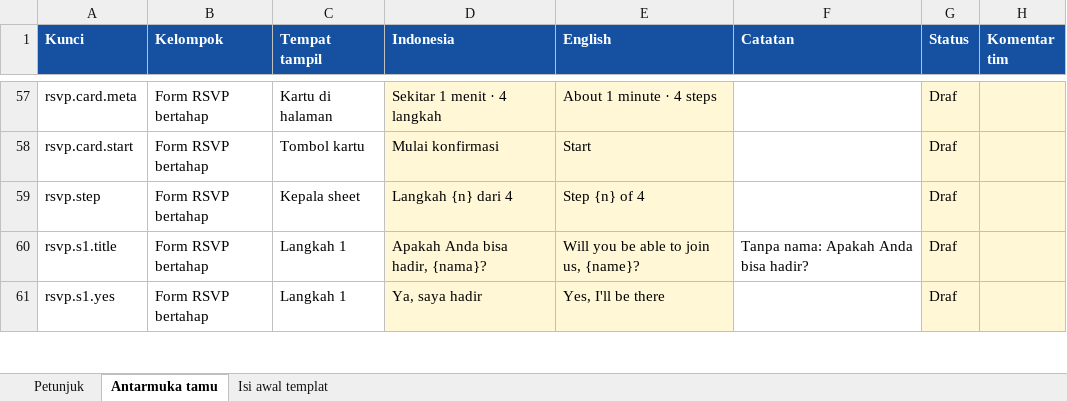
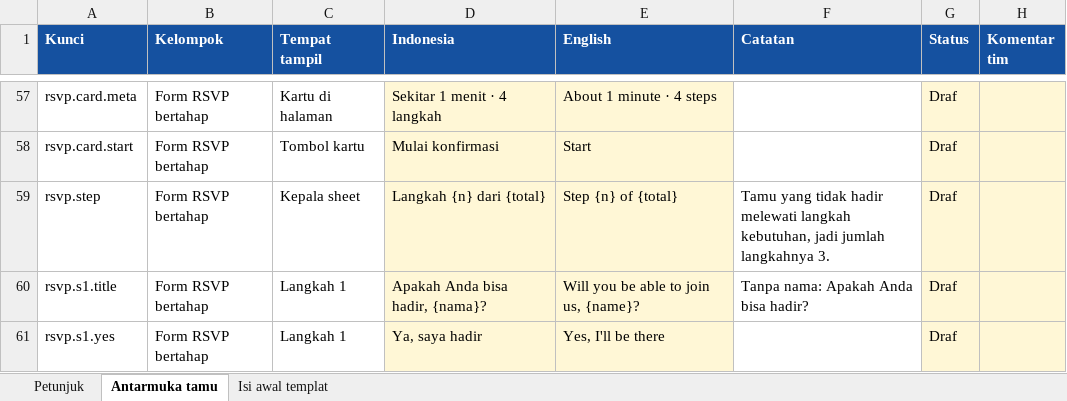
Before and after one commit to midowg/guest-experience, an Excel workbook: docs/wording-draf.xlsx, sheet Antarmuka tamu, drawn as a sheet; only a part is shown, gaps mark what is left out; values as stored, in another font and other column widths than the file's, no borders; the diff covers the shown part only; the diff names each change by its address in the sheet, - before the commit and + after, or states it on an @@ line.

```diff
--- a/docs/wording-draf.xlsx (sheet Antarmuka tamu)
+++ b/docs/wording-draf.xlsx (sheet Antarmuka tamu)
-D59 (Indonesia): Langkah {n} dari 4
+D59 (Indonesia): Langkah {n} dari {total}
-E59 (English): Step {n} of 4
+E59 (English): Step {n} of {total}
-F59 (Catatan): (empty)
+F59 (Catatan): Tamu yang tidak hadir melewati langkah kebutuhan, jadi jumlah langkahnya 3.
```
Also changed, not shown: 28 added rows elsewhere in this sheet, 22 other files.
